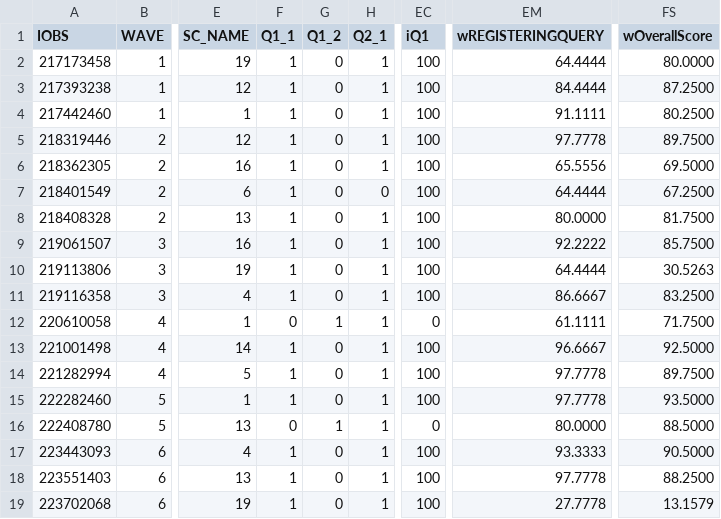
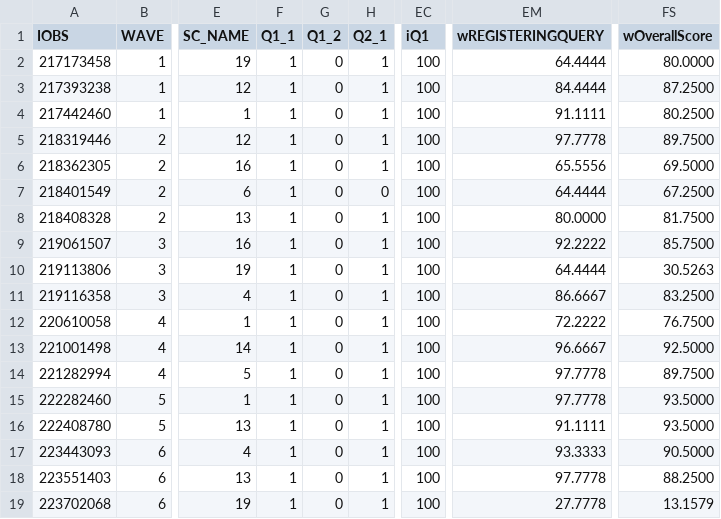
Before and after one commit to MegaJT/CYNERGEX_2025_D1_2, a CSV file: src/CHERY_WEBSITE_EVAL_DASH CSV.csv, drawn as a sheet; only a part is shown, gaps mark what is left out; the diff names each change by its address in the sheet, - before the commit and + after, or states it on an @@ line.

```diff
--- a/src/CHERY_WEBSITE_EVAL_DASH CSV.csv
+++ b/src/CHERY_WEBSITE_EVAL_DASH CSV.csv
-F12 (Q1_1): 0
+F12 (Q1_1): 1
-G12 (Q1_2): 1
+G12 (Q1_2): 0
-EC12 (iQ1): 0
+EC12 (iQ1): 100
-EM12 (wREGISTERINGQUERY): 61.1111
+EM12 (wREGISTERINGQUERY): 72.2222
-FS12 (wOverallScore): 71.7500
+FS12 (wOverallScore): 76.7500
-F16 (Q1_1): 0
+F16 (Q1_1): 1
-G16 (Q1_2): 1
+G16 (Q1_2): 0
-EC16 (iQ1): 0
+EC16 (iQ1): 100
-EM16 (wREGISTERINGQUERY): 80.0000
+EM16 (wREGISTERINGQUERY): 91.1111
-FS16 (wOverallScore): 88.5000
+FS16 (wOverallScore): 93.5000
```
Also changed, not shown: src/CHERY_CONTACT_CENTRE_EVAL_DASH CSV.csv, src/CONTACT_CENTRE_CON CSV.csv.
